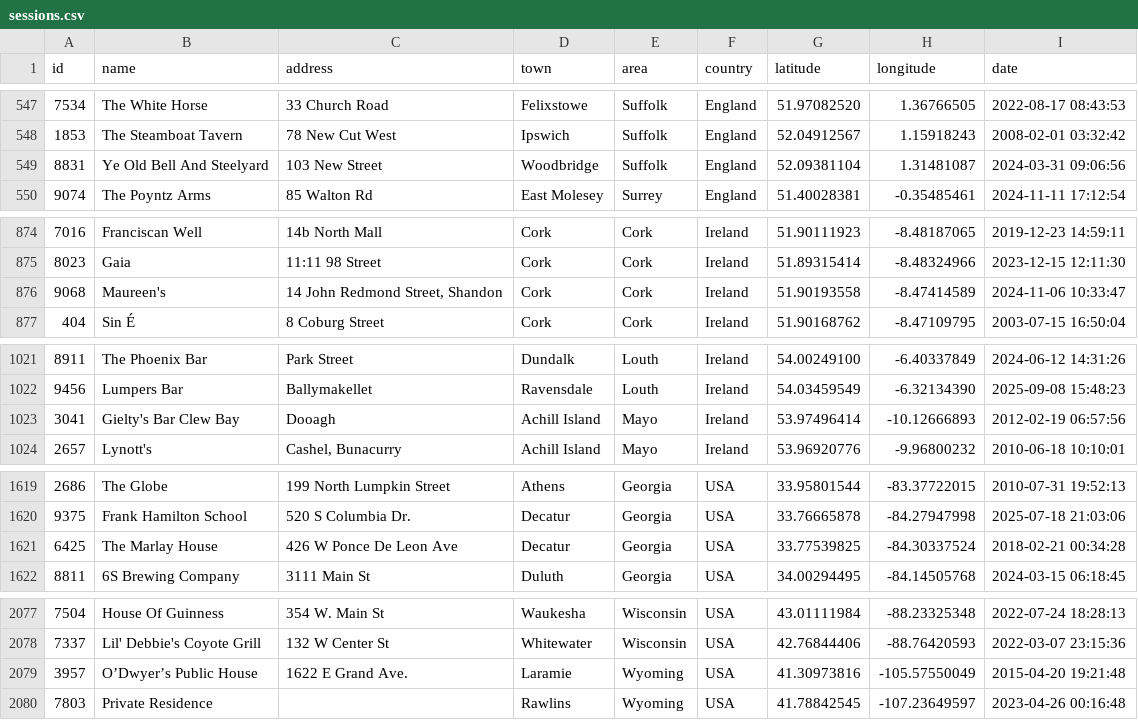
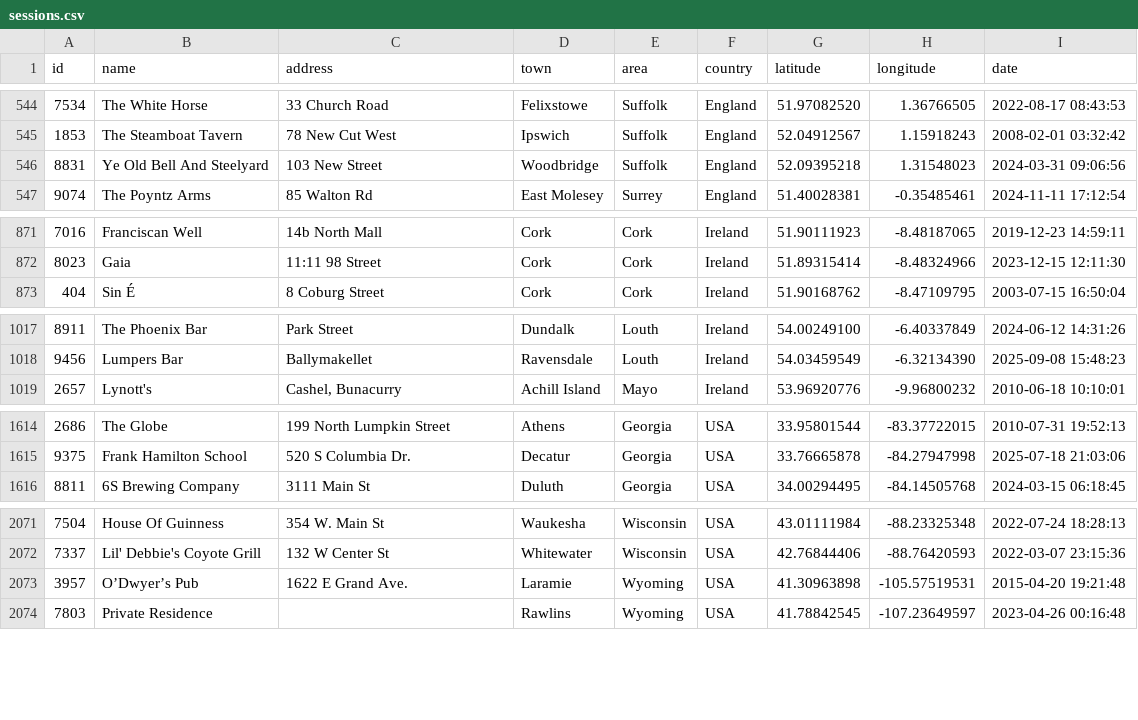
Before and after one commit to adactio/TheSession-data, a CSV file: csv/sessions.csv, drawn as a sheet; only a part is shown, gaps mark what is left out; the diff covers the shown part only.

```diff
--- a/csv/sessions.csv
+++ b/csv/sessions.csv
@@ -548,3 +545,3 @@ id,name,address,town,area,country,latitude,longitude,date
 1853,"The Steamboat Tavern","78 New Cut West",Ipswich,Suffolk,England,52.04912567,1.15918243,"2008-02-01 03:32:42"
-8831,"Ye Old Bell And Steelyard","103 New Street",Woodbridge,Suffolk,England,52.09381104,1.31481087,"2024-03-31 09:06:56"
+8831,"Ye Old Bell And Steelyard","103 New Street",Woodbridge,Suffolk,England,52.09395218,1.31548023,"2024-03-31 09:06:56"
 9074,"The Poyntz Arms","85 Walton Rd","East Molesey",Surrey,England,51.40028381,-0.35485461,"2024-11-11 17:12:54"
@@ -875,3 +872,2 @@ id,name,address,town,area,country,latitude,longitude,date
 8023,Gaia,"11:11 98 Street",Cork,Cork,Ireland,51.89315414,-8.48324966,"2023-12-15 12:11:30"
-9068,Maureen's,"14 John Redmond Street, Shandon",Cork,Cork,Ireland,51.90193558,-8.47414589,"2024-11-06 10:33:47"
 404,"Sin É","8 Coburg Street",Cork,Cork,Ireland,51.90168762,-8.47109795,"2003-07-15 16:50:04"
@@ -1022,3 +1018,2 @@ id,name,address,town,area,country,latitude,longitude,date
 9456,"Lumpers Bar",Ballymakellet,Ravensdale,Louth,Ireland,54.03459549,-6.32134390,"2025-09-08 15:48:23"
-3041,"Gielty's Bar Clew Bay",Dooagh,"Achill Island",Mayo,Ireland,53.97496414,-10.12666893,"2012-02-19 06:57:56"
 2657,Lynott's,"Cashel, Bunacurry","Achill Island",Mayo,Ireland,53.96920776,-9.96800232,"2010-06-18 10:10:01"
@@ -1620,3 +1615,2 @@ id,name,address,town,area,country,latitude,longitude,date
 9375,"Frank Hamilton School","520 S Columbia Dr.",Decatur,Georgia,USA,33.76665878,-84.27947998,"2025-07-18 21:03:06"
-6425,"The Marlay House","426 W Ponce De Leon Ave",Decatur,Georgia,USA,33.77539825,-84.30337524,"2018-02-21 00:34:28"
 8811,"6S Brewing Company","3111 Main St",Duluth,Georgia,USA,34.00294495,-84.14505768,"2024-03-15 06:18:45"
@@ -2078,3 +2072,3 @@ id,name,address,town,area,country,latitude,longitude,date
 7337,"Lil' Debbie's Coyote Grill","132 W Center St",Whitewater,Wisconsin,USA,42.76844406,-88.76420593,"2022-03-07 23:15:36"
-3957,"O’Dwyer’s Public House","1622 E Grand Ave.",Laramie,Wyoming,USA,41.30973816,-105.57550049,"2015-04-20 19:21:48"
+3957,"O’Dwyer’s Pub","1622 E Grand Ave.",Laramie,Wyoming,USA,41.30963898,-105.57519531,"2015-04-20 19:21:48"
 7803,"Private Residence",,Rawlins,Wyoming,USA,41.78842545,-107.23649597,"2023-04-26 00:16:48"
```
Also changed, not shown: 2 added rows and 5 removed rows elsewhere in this file, csv/tune_popularity.csv, 11 other files.
